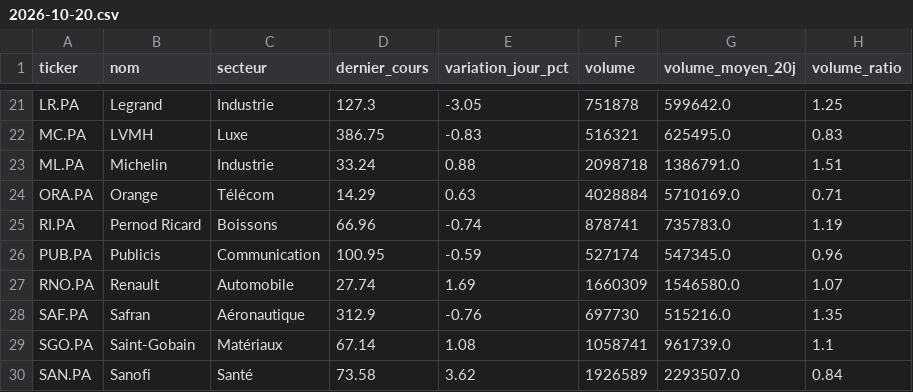
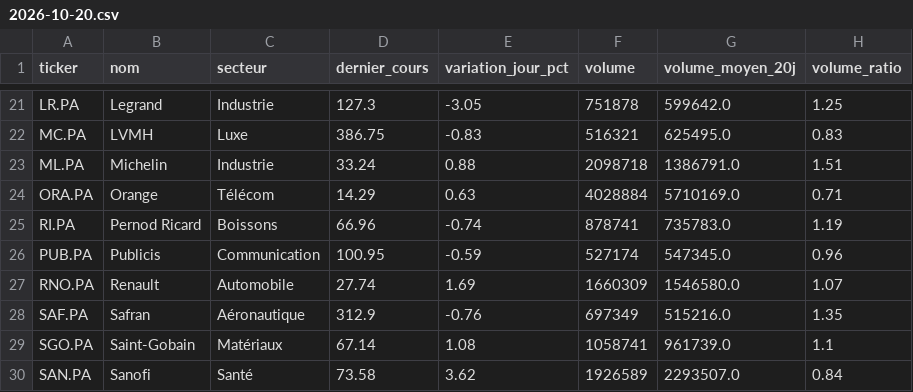
Before and after one commit to Mattaranka/pea-scannerV2.06, a CSV file: data/history/2026-10-20.csv, drawn as a sheet; only a part is shown, gaps mark what is left out; the diff covers the shown part only; the diff names each change by its address in the sheet, - before the commit and + after, or states it on an @@ line.

```diff
--- a/data/history/2026-10-20.csv
+++ b/data/history/2026-10-20.csv
-F28 (volume): 697730
+F28 (volume): 697349
```
Also changed, not shown: 21 edited cells elsewhere in this file, data/scan_results.csv, 1 other file.
